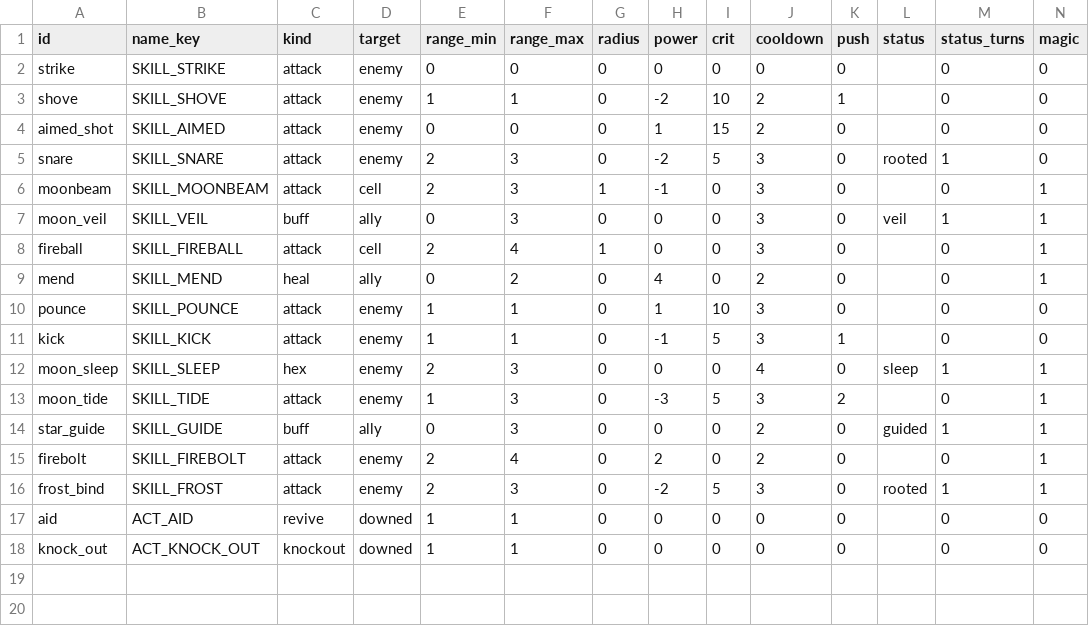
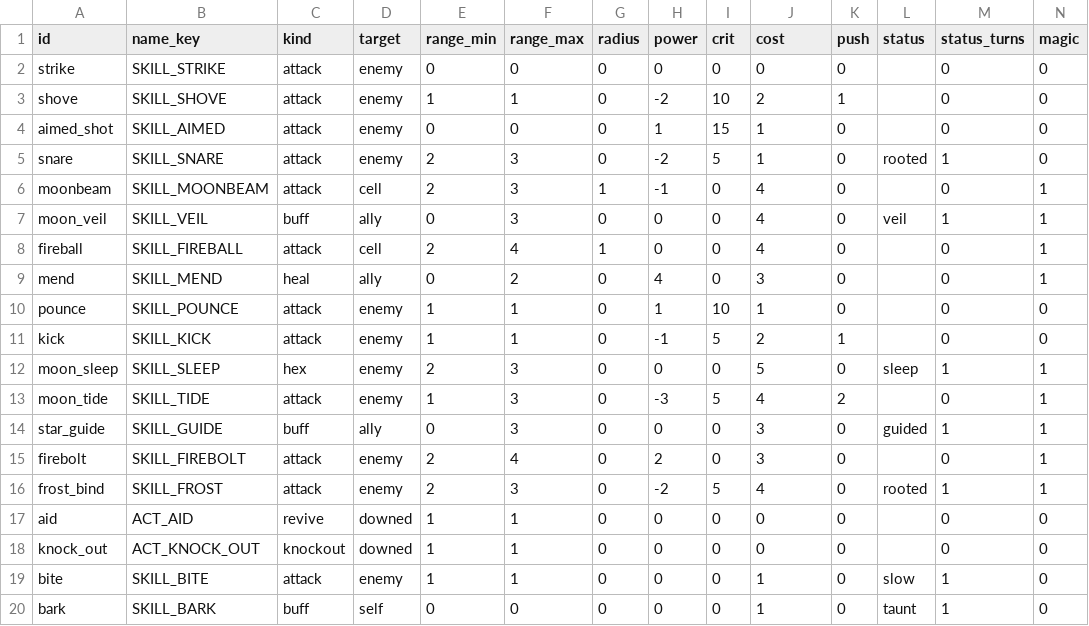
Before and after one commit to BrandonSigil/lodestone, a CSV file: game/data/abilities.csv, drawn as a sheet; only a part is shown; rows hold the shown columns only; the diff names each change by its address in the sheet, - before the commit and + after, or states it on an @@ line.

```diff
--- a/game/data/abilities.csv
+++ b/game/data/abilities.csv
-J1: cooldown
+J1: cost
-J4 (cost): 2
+J4 (cost): 1
-J5 (cost): 3
+J5 (cost): 1
-J6:J8 (cost): 3
+J6:J8 (cost): 4
-J9 (cost): 2
+J9 (cost): 3
-J10 (cost): 3
+J10 (cost): 1
-J11 (cost): 3
+J11 (cost): 2
-J12 (cost): 4
+J12 (cost): 5
-J13 (cost): 3
+J13 (cost): 4
-J14:J15 (cost): 2
+J14:J15 (cost): 3
-J16 (cost): 3
+J16 (cost): 4
+row 19: bite | SKILL_BITE | attack | enemy | 1 | 1 | 0 | 0 | 0 | 1 | 0 | slow | 1 | 0
+row 20: bark | SKILL_BARK | buff | self | 0 | 0 | 0 | 0 | 0 | 1 | 0 | taunt | 1 | 0
```
Also changed, not shown: game/data/combat.csv, game/text/placeholder.csv, 24 other files.
